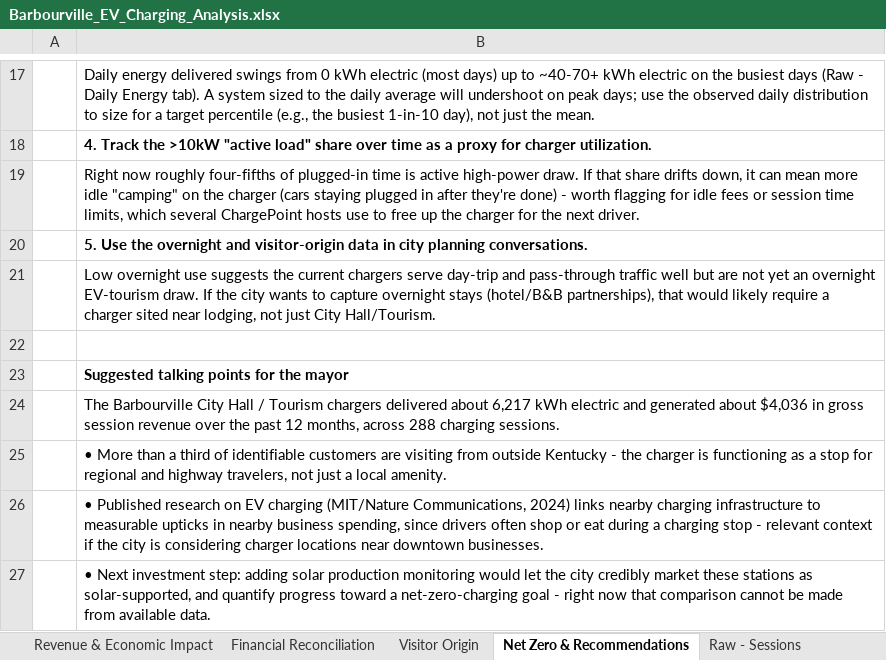
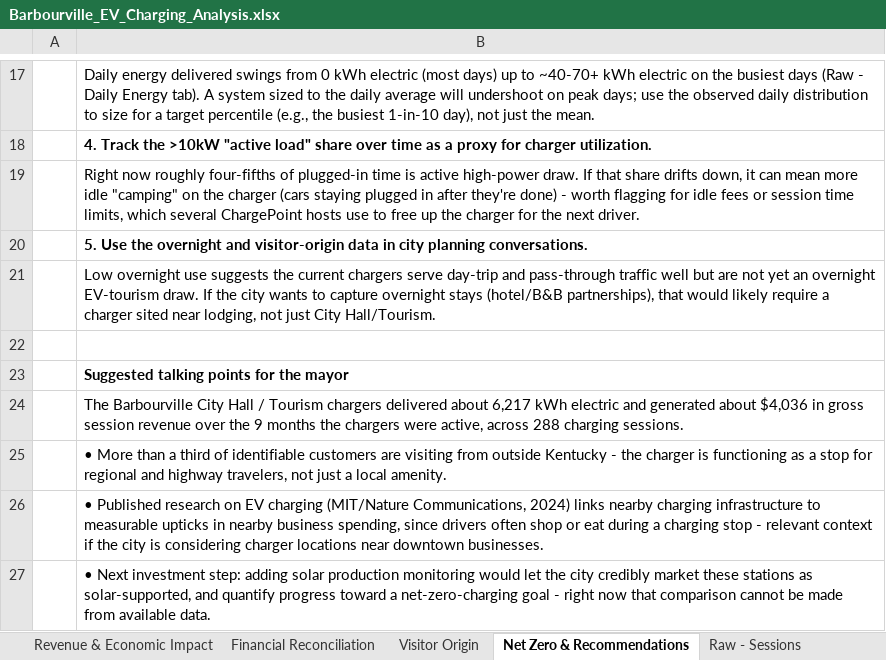
Before and after one commit to irumvaa/barbourville-ev-dashboard, an Excel workbook: Barbourville_EV_Charging_Analysis.xlsx, sheet Net Zero & Recommendations, drawn as a sheet; only a part is shown, gaps mark what is left out; values as stored, in another font and other column widths than the file's, no borders; the diff names each change by its address in the sheet, - before the commit and + after, or states it on an @@ line.

Commit message:
Correct 12-month to 9-month active period and rename Utility Cost to Electric Cost throughout

```diff
--- a/Barbourville_EV_Charging_Analysis.xlsx (sheet Net Zero & Recommendations)
+++ b/Barbourville_EV_Charging_Analysis.xlsx (sheet Net Zero & Recommendations)
-B24: …over the past 12 months, across 288…
+B24: …over the 9 months the chargers were active, across 288…
```
Also changed, not shown: sheet Dashboard, sheet Financial Reconciliation, sheet Raw - Sessions, sheet Read Me, charts or pictures.
